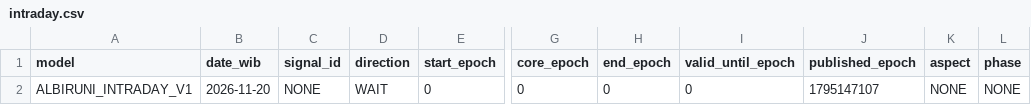
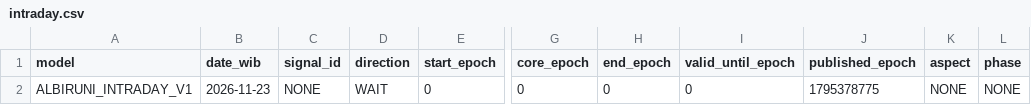
Before and after one commit to EnggarPrasetiyoDaviandhoni/SEKTE-MUSANG-CEBONK-COMPANY-22-, a CSV file: ea/albiruni_intraday/data/intraday.csv, drawn as a sheet; only a part is shown, gaps mark what is left out; the diff names each change by its address in the sheet, - before the commit and + after, or states it on an @@ line.

```diff
--- a/ea/albiruni_intraday/data/intraday.csv
+++ b/ea/albiruni_intraday/data/intraday.csv
-B2 (date_wib): 2026-11-20
+B2 (date_wib): 2026-11-23
-J2 (published_epoch): 1795147107
+J2 (published_epoch): 1795378775
```
Also changed, not shown: ea/albiruni_intraday/data/majority_direct_v3.csv, ea/albiruni_intraday/data/majority_v2.csv, 3 other files.
